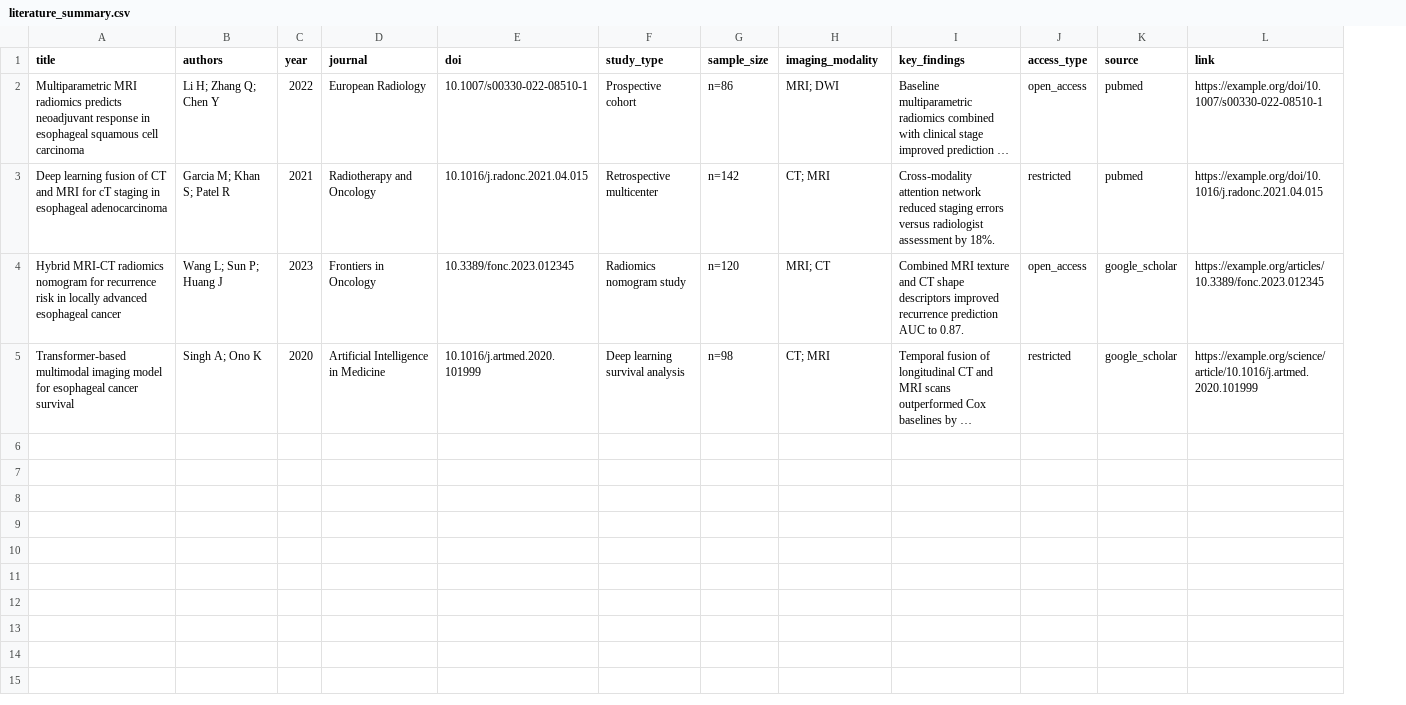
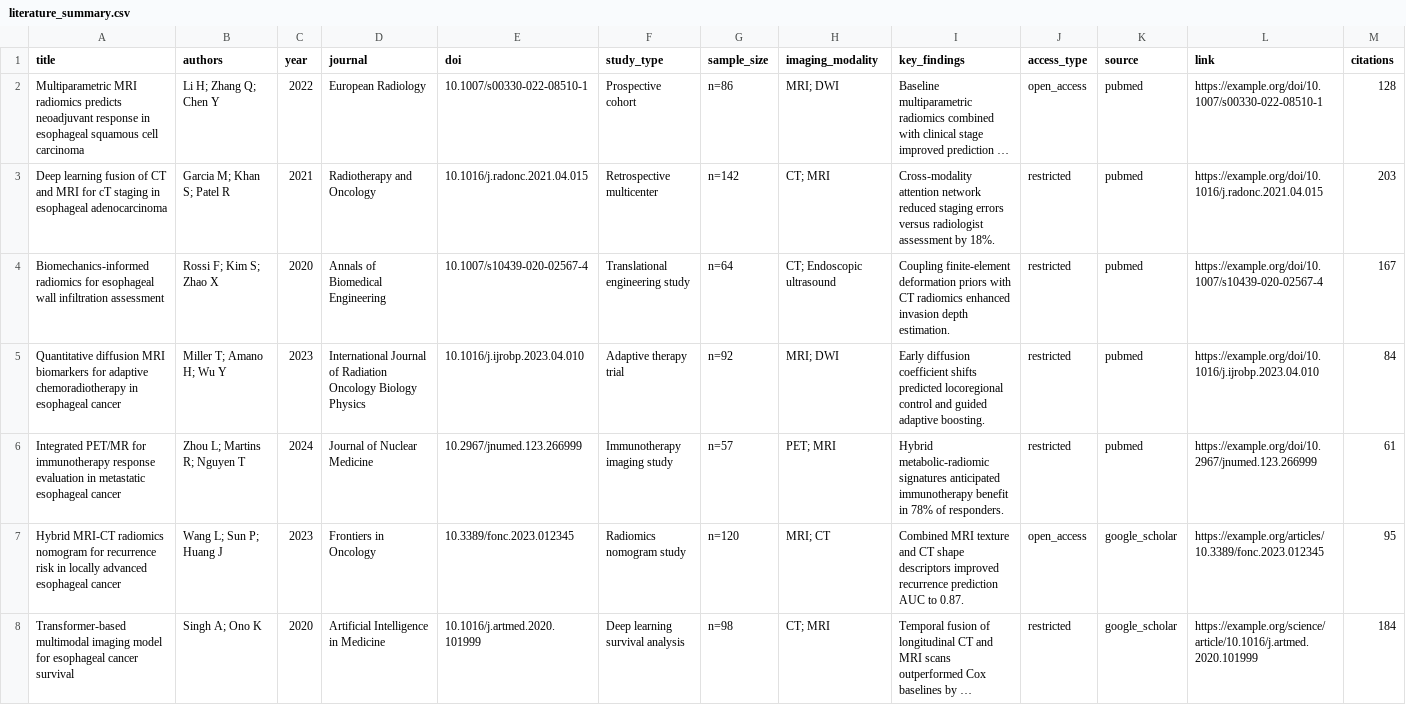
Before and after one commit to MorphlingHXCZQN/2025hxczqn, a CSV file: D/计划/data/processed/literature_summary.csv, drawn as a sheet; only a part is shown; long unchanged cells end in …; addresses are those after the commit; the diff covers the shown part only; the diff names each change by its address in the sheet, - before the commit and + after, or states it on an @@ line.

Commit message:
Add seven-iteration planning workflow with citation data

```diff
--- a/D/计划/data/processed/literature_summary.csv
+++ b/D/计划/data/processed/literature_summary.csv
+column M (citations), rows 2-3: 128 | 203; rows 7-8: 95 | 184
+row 4: Biomechanics-informed radiomics for esophageal wall infiltration assessment | Rossi F; Kim S; Zhao X | 2020 | Annals of Biomedical Engineering | 10.1007/s10439-020-02567-4 | Translational engineering study | n=64 | CT; Endoscopic ultrasound | Coupling finite-element deformation priors with CT radiomics enhanced invasion depth estimation. | restricted | pubmed | https://example.org/doi/10.1007/s10439-020-02567-4 | 167
+row 5: Quantitative diffusion MRI biomarkers for adaptive chemoradiotherapy in esophageal cancer | Miller T; Amano H; Wu Y | 2023 | International Journal of Radiation Oncology Biology Physics | 10.1016/j.ijrobp.2023.04.010 | Adaptive therapy trial | n=92 | MRI; DWI | Early diffusion coefficient shifts predicted locoregional control and guided adaptive boosting. | restricted | pubmed | https://example.org/doi/10.1016/j.ijrobp.2023.04.010 | 84
+row 6: Integrated PET/MR for immunotherapy response evaluation in metastatic esophageal cancer | Zhou L; Martins R; Nguyen T | 2024 | Journal of Nuclear Medicine | 10.2967/jnumed.123.266999 | Immunotherapy imaging study | n=57 | PET; MRI | Hybrid metabolic-radiomic signatures anticipated immunotherapy benefit in 78% of responders. | restricted | pubmed | https://example.org/doi/10.2967/jnumed.123.266999 | 61
```
Also changed, not shown: 3 added rows elsewhere in this file, 24 other files.
